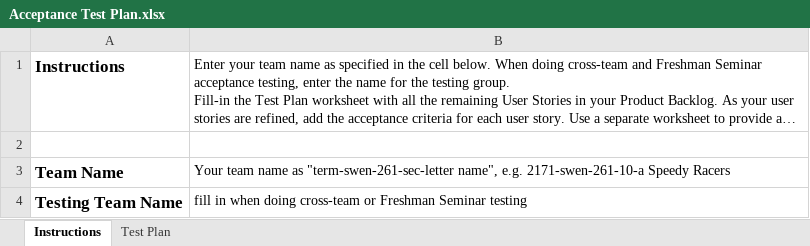
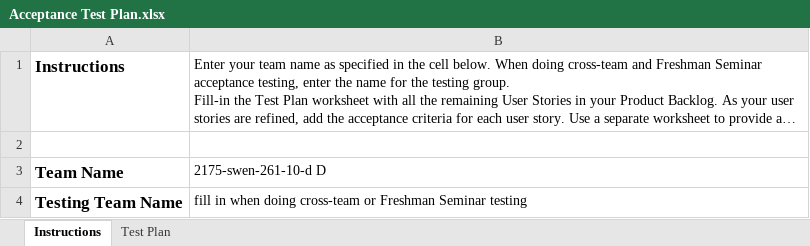
Before and after one commit to samuelkeir98/WebCheckers, an Excel workbook: etc/Acceptance Test Plan.xlsx, sheet Instructions, drawn as a sheet; long unchanged cells end in …; values as stored, in another font and other column widths than the file's, no borders; the diff names each change by its address in the sheet, - before the commit and + after, or states it on an @@ line.

```diff
--- a/etc/Acceptance Test Plan.xlsx (sheet Instructions)
+++ b/etc/Acceptance Test Plan.xlsx (sheet Instructions)
-B3: Your team name as "term-swen-261-sec-letter name", e.g. 2171-swen-261-10-a Speedy Racers
+B3: 2175-swen-261-10-d D
```
Also changed, not shown: sheet Test Plan, 4 other files.
